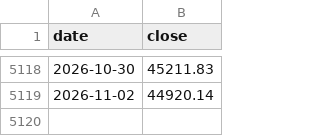
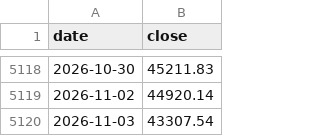
Before and after one commit to 479dvcs8zv-create/gate-probe, a CSV file: exports/market-crash/taiex.csv, drawn as a sheet; only a part is shown, gaps mark what is left out; the diff names each change by its address in the sheet, - before the commit and + after, or states it on an @@ line.

```diff
--- a/exports/market-crash/taiex.csv
+++ b/exports/market-crash/taiex.csv
+row 5120: 2026-11-03 | 43307.54
```
Also changed, not shown: 1 other file.
